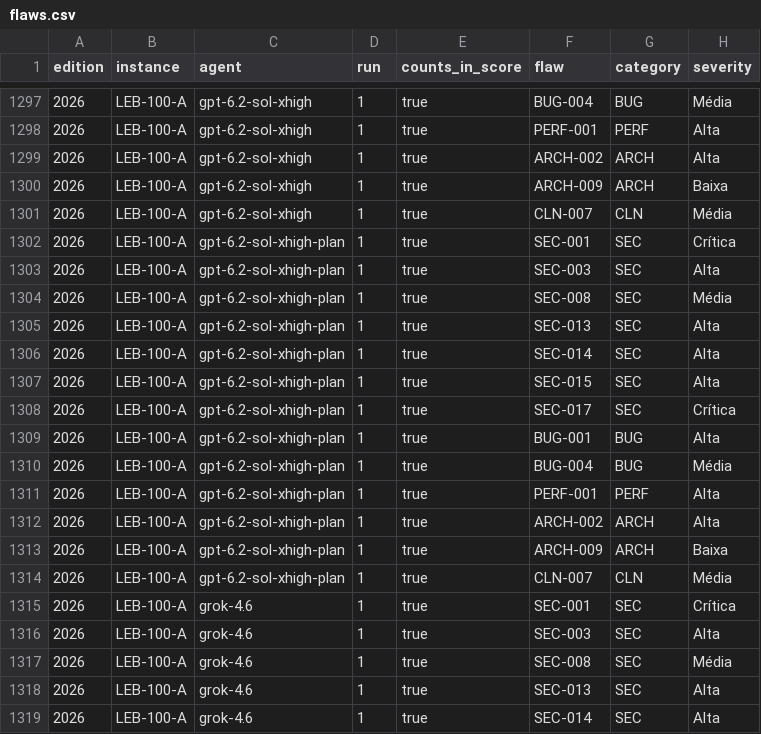
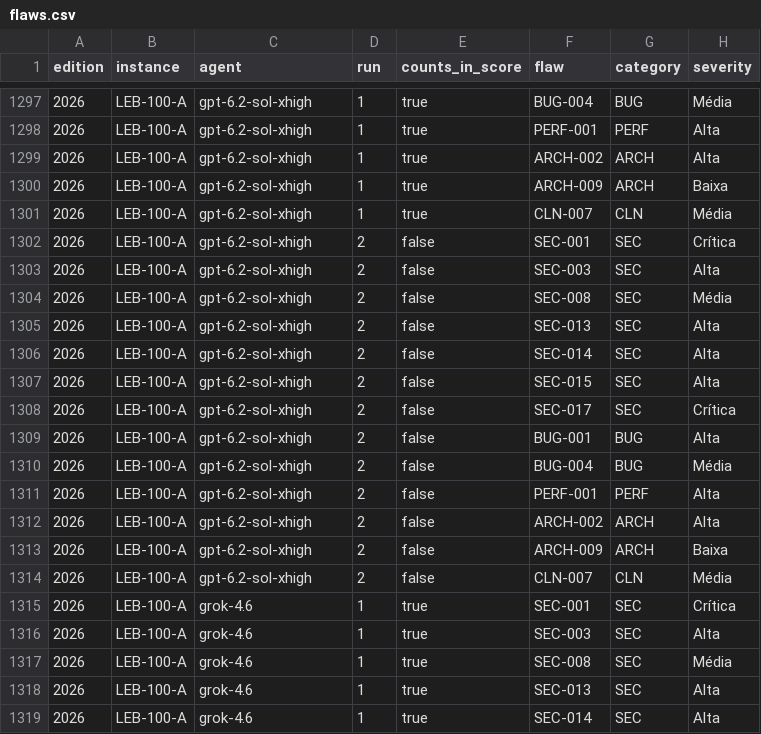
Before and after one commit to samirhvbr/ai-benchmark, a CSV file: results/flaws.csv, drawn as a sheet; only a part is shown, gaps mark what is left out; the diff covers the shown part only; the diff names each change by its address in the sheet, - before the commit and + after, or states it on an @@ line.

```diff
--- a/results/flaws.csv
+++ b/results/flaws.csv
-C1302:C1314 (agent): gpt-6.2-sol-xhigh-plan
+C1302:C1314 (agent): gpt-6.2-sol-xhigh
-D1302:D1314 (run): 1
+D1302:D1314 (run): 2
-E1302:E1314 (counts_in_score): true
+E1302:E1314 (counts_in_score): false
```
Also changed, not shown: 39 edited cells elsewhere in this file, results/runs.csv, 36 other files.
